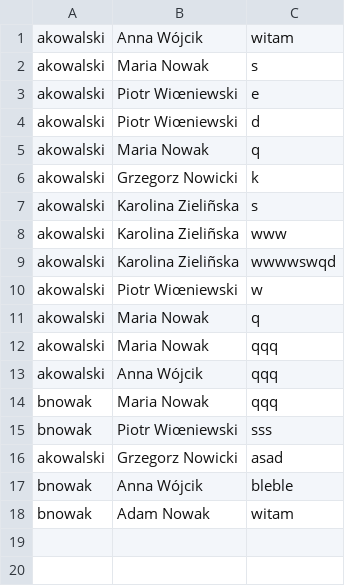
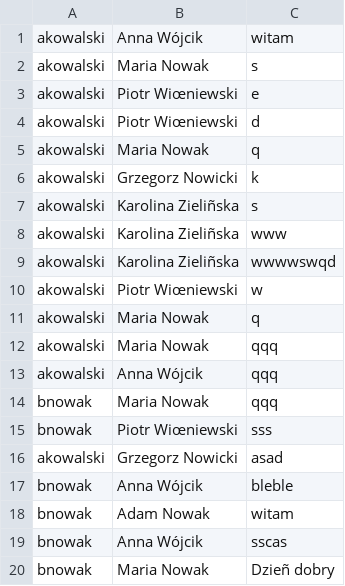
Before and after one commit to broniewskaK/aplikacja-Dziennik-elektroniczny, a CSV file: messages.csv, drawn as a sheet.

```diff
--- a/messages.csv
+++ b/messages.csv
@@ -18 +18,3 @@ bnowak,Anna Wójcik,bleble
 bnowak,Adam Nowak,witam
+bnowak,Anna Wójcik,sscas
+bnowak,Maria Nowak,Dzieñ dobry
```
Also changed, not shown: 7 other files.
